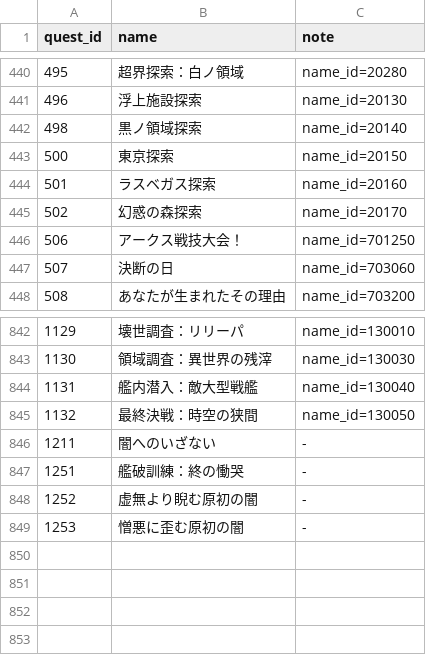
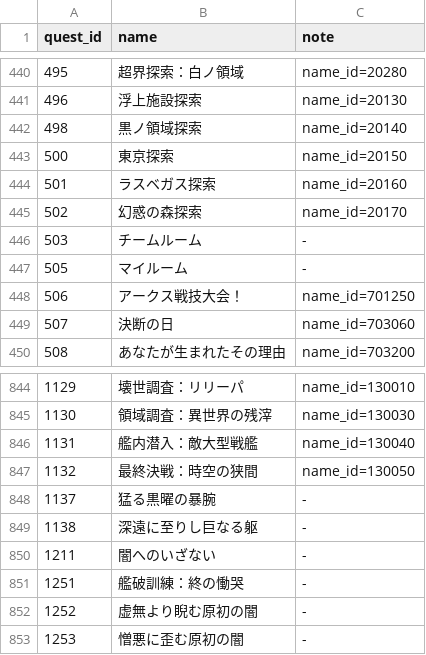
Before and after one commit to m1daz0141/LazyParse-Data, a CSV file: quests.csv, drawn as a sheet; only a part is shown, gaps mark what is left out.

```diff
--- a/quests.csv
+++ b/quests.csv
@@ -445,2 +445,4 @@
 502,幻惑の森探索,name_id=20170
+503,チームルーム,-
+505,マイルーム,-
 506,アークス戦技大会！,name_id=701250
@@ -845,2 +847,4 @@
 1132,最終決戦：時空の狭間,name_id=130050
+1137,猛る黒曜の暴腕,-
+1138,深遠に至りし巨なる躯,-
 1211,闇へのいざない,-
```
Also changed, not shown: ja_exclusions.csv.
